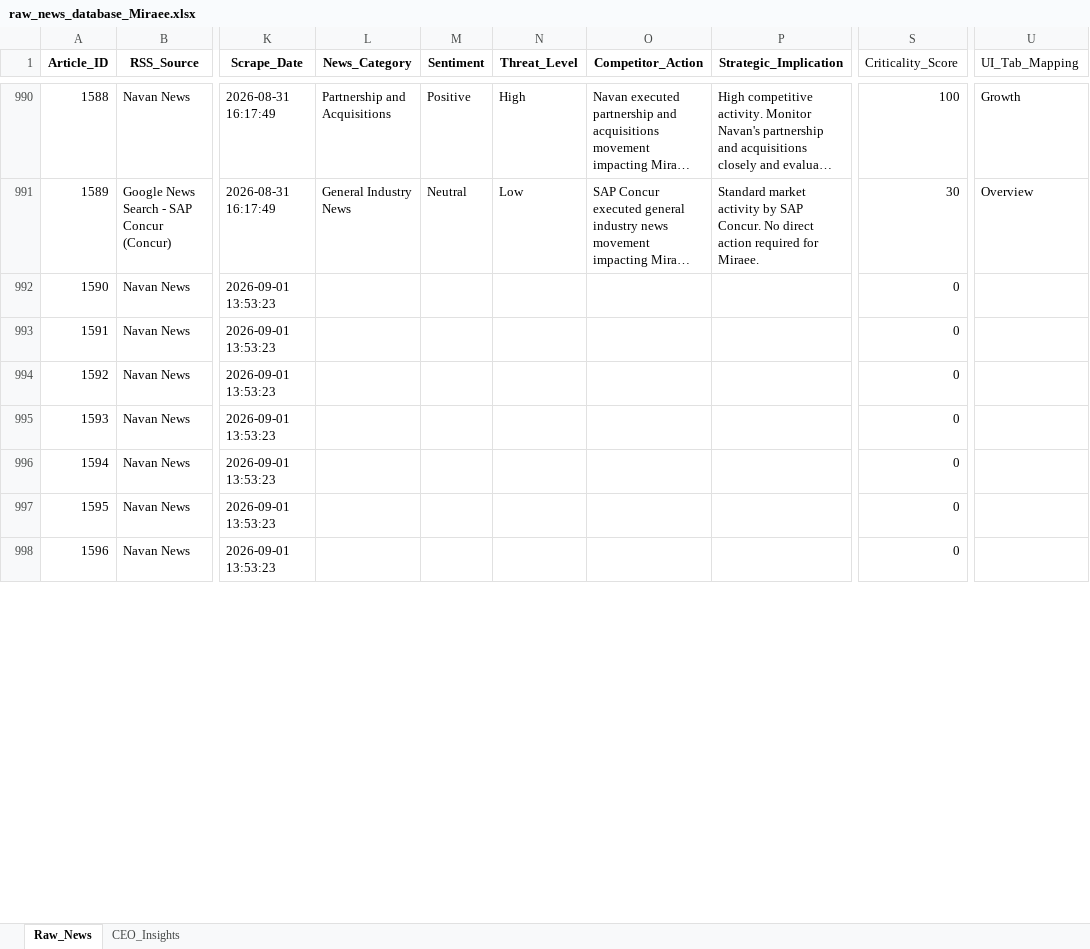
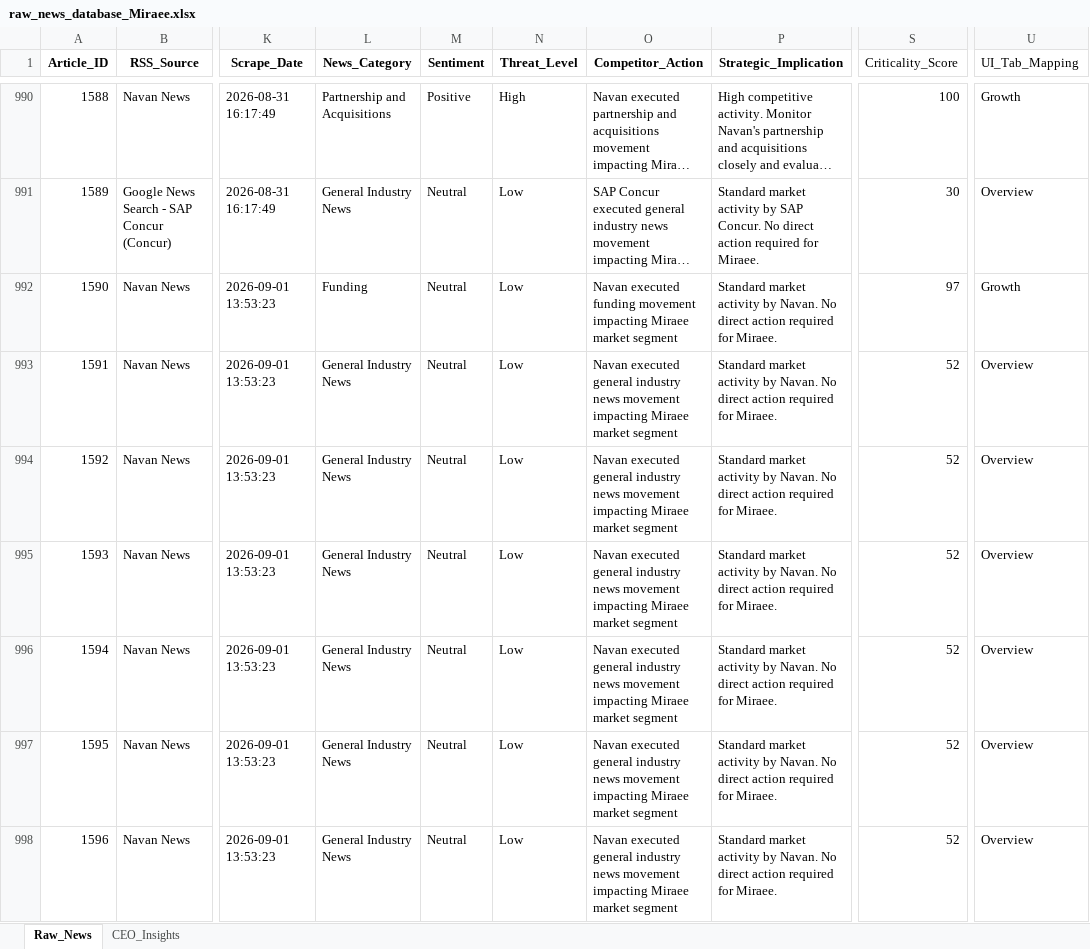
Before and after one commit to pchitlangia-maker/TabhiGroupDashboard, an Excel workbook: News_Intelligence/output/raw_news_database_Miraee.xlsx, sheet Raw_News, drawn as a sheet; only a part is shown, gaps mark what is left out; long unchanged cells end in …; values as stored, in another font and other column widths than the file's, no borders; the diff covers the shown part only; the diff names each change by its address in the sheet, - before the commit and + after, or states it on an @@ line.

```diff
--- a/News_Intelligence/output/raw_news_database_Miraee.xlsx (sheet Raw_News)
+++ b/News_Intelligence/output/raw_news_database_Miraee.xlsx (sheet Raw_News)
-L992 (News_Category): (empty)
+L992 (News_Category): Funding
-M992:M998 (Sentiment): (empty)
+M992:M998 (Sentiment): Neutral
-N992:N998 (Threat_Level): (empty)
+N992:N998 (Threat_Level): Low
-O992 (Competitor_Action): (empty)
+O992 (Competitor_Action): Navan executed funding movement impacting Miraee market segment
-P992:P998 (Strategic_Implication): (empty)
+P992:P998 (Strategic_Implication): Standard market activity by Navan. No direct action required for Miraee.
-S992 (Criticality_Score): 0
+S992 (Criticality_Score): 97
-U992 (UI_Tab_Mapping): (empty)
+U992 (UI_Tab_Mapping): Growth
-L993:L998 (News_Category): (empty)
+L993:L998 (News_Category): General Industry News
-O993:O998 (Competitor_Action): (empty)
+O993:O998 (Competitor_Action): Navan executed general industry news movement impacting Miraee market segment
-S993:S998 (Criticality_Score): 0
+S993:S998 (Criticality_Score): 52
-U993:U998 (UI_Tab_Mapping): (empty)
+U993:U998 (UI_Tab_Mapping): Overview
```
Also changed, not shown: 49 edited cells elsewhere in this sheet, News_Dashboard/data/raw_news_database_Miraee.xlsx, News_Dashboard/data/raw_news_database_Mondee.xlsx, 3 other files.
